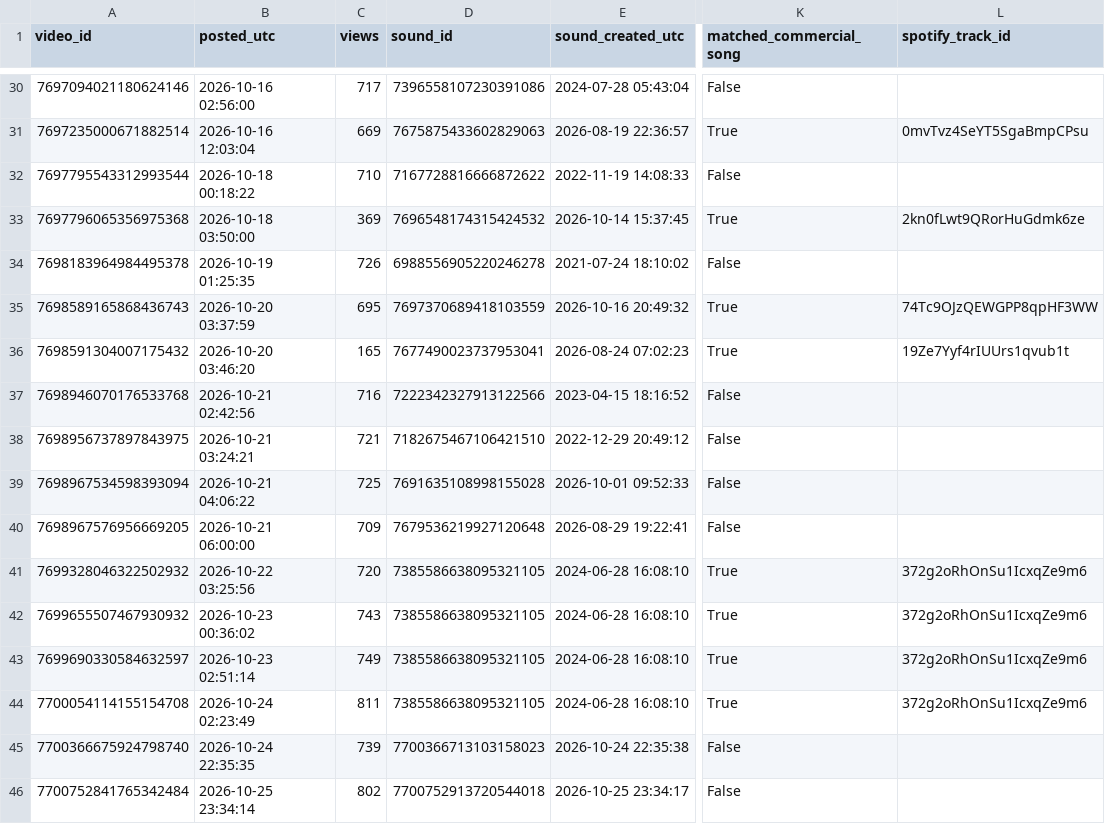
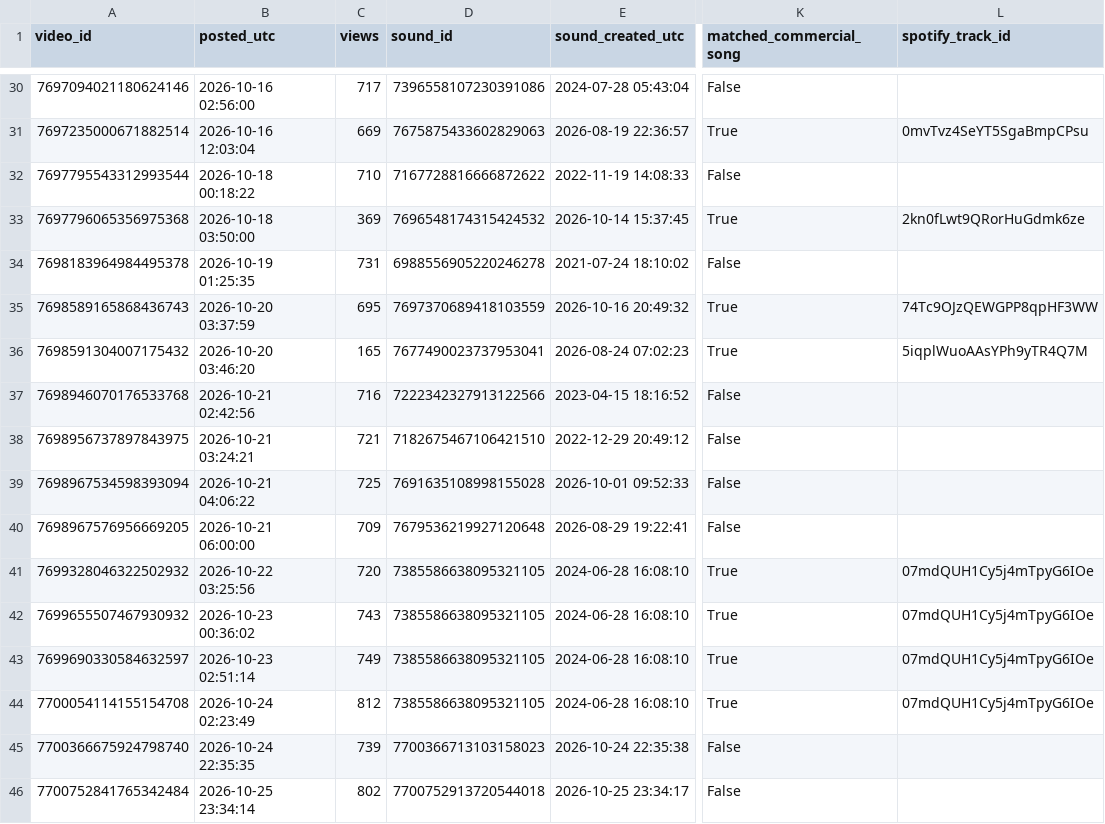
Before and after one commit to nobleskele-eng/Cheques, a CSV file: research/data/papercheques_sounds.csv, drawn as a sheet; only a part is shown, gaps mark what is left out; the diff covers the shown part only; the diff names each change by its address in the sheet, - before the commit and + after, or states it on an @@ line.

```diff
--- a/research/data/papercheques_sounds.csv
+++ b/research/data/papercheques_sounds.csv
-C34 (views): 726
+C34 (views): 731
-L36 (spotify_track_id): 19Ze7Yyf4rIUUrs1qvub1t
+L36 (spotify_track_id): 5iqplWuoAAsYPh9yTR4Q7M
-L41:L44 (spotify_track_id): 372g2oRhOnSu1IcxqZe9m6
+L41:L44 (spotify_track_id): 07mdQUH1Cy5j4mTpyG6IOe
-C44 (views): 811
+C44 (views): 812
```
Also changed, not shown: 2 added rows and 16 edited cells elsewhere in this file, research/data/papercheques_encoding.csv, research/data/papercheques_videos.csv, 2 other files.
